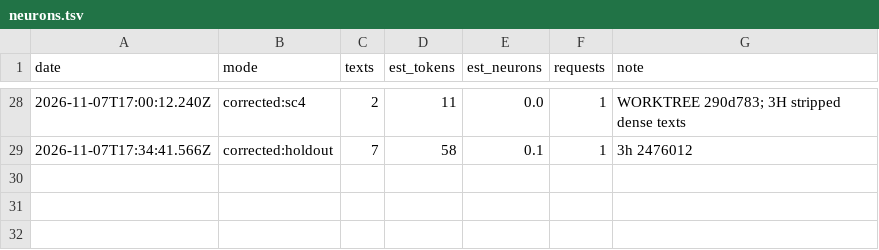
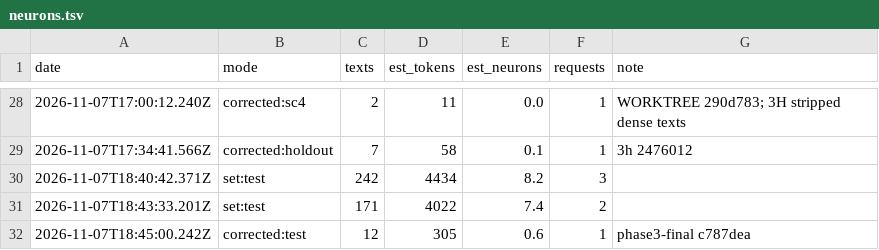
Before and after one commit to rcnsh/nusmodfinder, a TSV file: docs/evidence/neurons.tsv, drawn as a sheet; only a part is shown, gaps mark what is left out; the diff names each change by its address in the sheet, - before the commit and + after, or states it on an @@ line.

```diff
--- a/docs/evidence/neurons.tsv
+++ b/docs/evidence/neurons.tsv
+row 30: 2026-11-07T18:40:42.371Z | set:test | 242 | 4434 | 8.2 | 3
+row 31: 2026-11-07T18:43:33.201Z | set:test | 171 | 4022 | 7.4 | 2
+row 32: 2026-11-07T18:45:00.242Z | corrected:test | 12 | 305 | 0.6 | 1 | phase3-final c787dea
```
Also changed, not shown: docs/evidence/requests.tsv, 18 other files.
